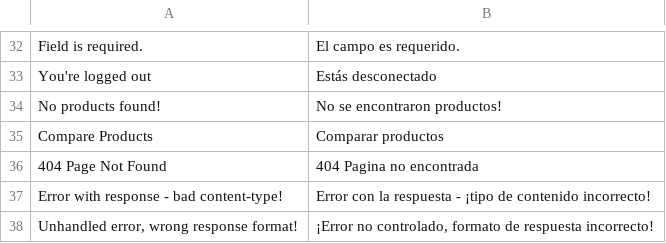
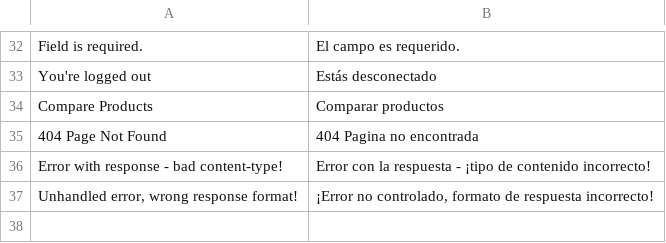
Before and after one commit to vuestorefront/vue-storefront, a CSV file: core/i18n/resource/i18n/es-ES.csv, drawn as a sheet; only a part is shown, gaps mark what is left out.

```diff
--- a/core/i18n/resource/i18n/es-ES.csv
+++ b/core/i18n/resource/i18n/es-ES.csv
@@ -33,3 +33,2 @@
 "You're logged out","Estás desconectado"
-"No products found!","No se encontraron productos!"
 "Compare Products","Comparar productos"
```
Also changed, not shown: core/i18n/resource/i18n/de-DE.csv, core/i18n/resource/i18n/it-IT.csv, 7 other files.
